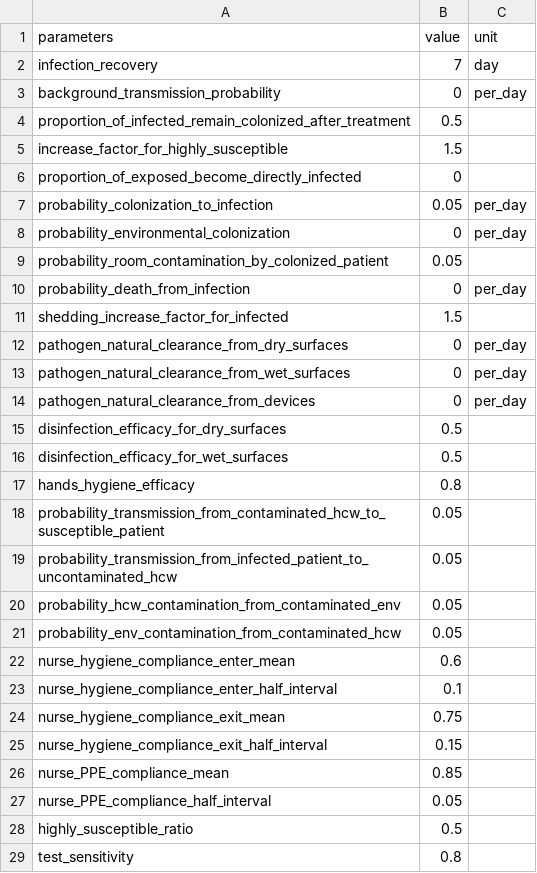
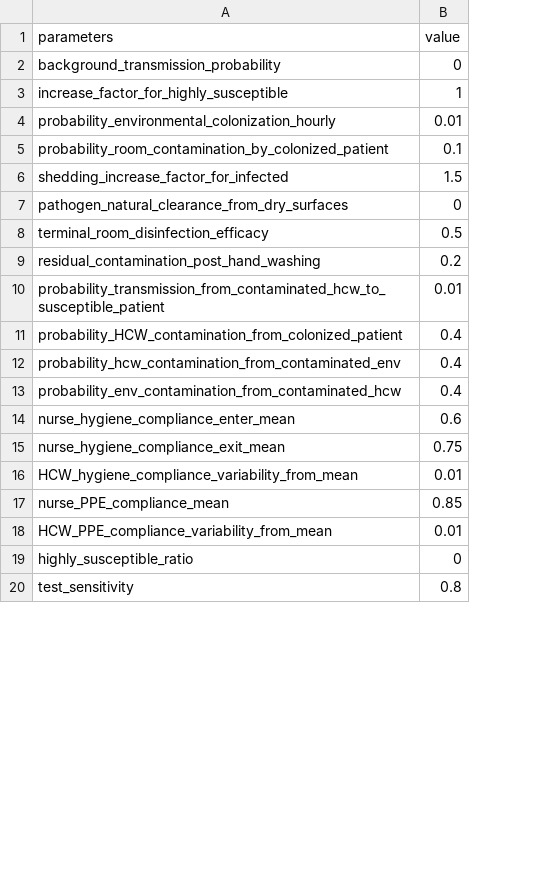
Before and after one commit to fardadhp/nosocomial_infections_ABM, a CSV file: data/transmission_parameters.csv, drawn as a sheet; only a part is shown; removed rows and columns are numbered as before the commit, all else as after; the diff covers the shown part only; the diff names each change by its address in the sheet, - before the commit and + after, or states it on an @@ line.

Commit message:
updated data folder

```diff
--- a/data/transmission_parameters.csv
+++ b/data/transmission_parameters.csv
-column C (unit), row 3: per_day; row 12: per_day
-row 2: infection_recovery | 7 | day
-row 4: proportion_of_infected_remain_colonized_after_treatment | 0.5
-B3 (value): 1.5
+B3 (value): 1
-row 6: proportion_of_exposed_become_directly_infected | 0
-row 7: probability_colonization_to_infection | 0.05 | per_day
-row 8: probability_environmental_colonization | 0 | per_day
+row 4: probability_environmental_colonization_hourly | 0.01
-B5 (value): 0.05
+B5 (value): 0.1
-row 10: probability_death_from_infection | 0 | per_day
-row 13: pathogen_natural_clearance_from_wet_surfaces | 0 | per_day
-row 14: pathogen_natural_clearance_from_devices | 0 | per_day
-row 15: disinfection_efficacy_for_dry_surfaces | 0.5
-A8 (parameters): disinfection_efficacy_for_wet_surfaces
+A8 (parameters): terminal_room_disinfection_efficacy
-row 17: hands_hygiene_efficacy | 0.8
+row 9: residual_contamination_post_hand_washing | 0.2
-B10 (value): 0.05
+B10 (value): 0.01
-row 19: probability_transmission_from_infected_patient_to_uncontaminated_hcw | 0.05
+row 11: probability_HCW_contamination_from_colonized_patient | 0.4
-B12:B13 (value): 0.05
+B12:B13 (value): 0.4
-row 23: nurse_hygiene_compliance_enter_half_interval | 0.1
-row 25: nurse_hygiene_compliance_exit_half_interval | 0.15
+row 16: HCW_hygiene_compliance_variability_from_mean | 0.01
-row 27: nurse_PPE_compliance_half_interval | 0.05
+row 18: HCW_PPE_compliance_variability_from_mean | 0.01
-B19 (value): 0.5
+B19 (value): 0
```
Also changed, not shown: 1 removed row and 1 edited cell elsewhere in this file, data/units_parameters.csv, 5 other files.
